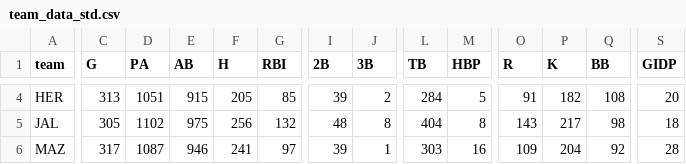
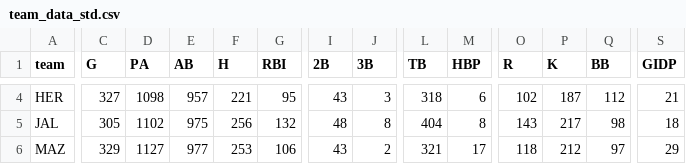
Before and after one commit to franciscojuarezn/lmp-batting-stats, a CSV file: team_data_std.csv, drawn as a sheet; only a part is shown, gaps mark what is left out; the diff covers the shown part only; the diff names each change by its address in the sheet, - before the commit and + after, or states it on an @@ line.

```diff
--- a/team_data_std.csv
+++ b/team_data_std.csv
-C4 (G): 313
+C4 (G): 327
-D4 (PA): 1051
+D4 (PA): 1098
-E4 (AB): 915
+E4 (AB): 957
-F4 (H): 205
+F4 (H): 221
-G4 (RBI): 85
+G4 (RBI): 95
-I4 (2B): 39
+I4 (2B): 43
-J4 (3B): 2
+J4 (3B): 3
-L4 (TB): 284
+L4 (TB): 318
-M4 (HBP): 5
+M4 (HBP): 6
-O4 (R): 91
+O4 (R): 102
-P4 (K): 182
+P4 (K): 187
-Q4 (BB): 108
+Q4 (BB): 112
-S4 (GIDP): 20
+S4 (GIDP): 21
-C6 (G): 317
+C6 (G): 329
-D6 (PA): 1087
+D6 (PA): 1127
-E6 (AB): 946
+E6 (AB): 977
-F6 (H): 241
+F6 (H): 253
-G6 (RBI): 97
+G6 (RBI): 106
-I6 (2B): 39
+I6 (2B): 43
-J6 (3B): 1
+J6 (3B): 2
-L6 (TB): 303
+L6 (TB): 321
-M6 (HBP): 16
+M6 (HBP): 17
-O6 (R): 109
+O6 (R): 118
-P6 (K): 204
+P6 (K): 212
-Q6 (BB): 92
+Q6 (BB): 97
-S6 (GIDP): 28
+S6 (GIDP): 29
```
Also changed, not shown: 121 edited cells elsewhere in this file, ops_teams.csv, stats_data/df_advanced_stats_2024.csv, 5 other files.
